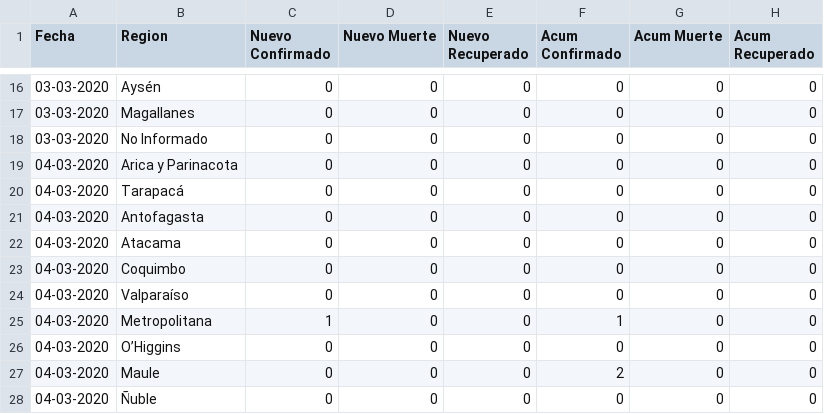
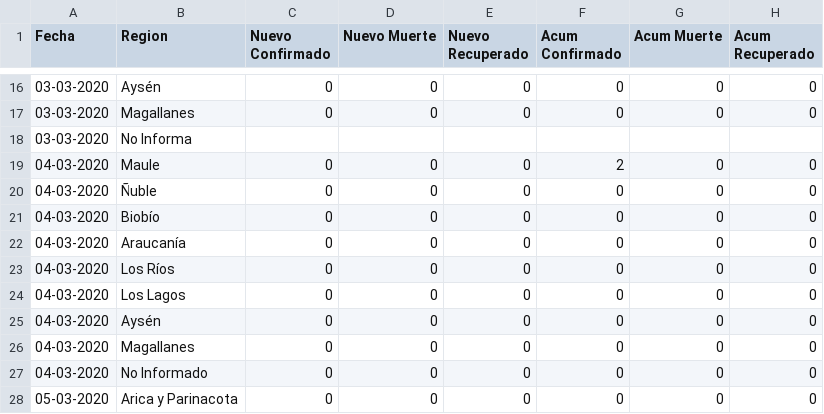
Before and after one commit to ivanMSC/GASbot_test, a CSV file: covid19_chile.csv, drawn as a sheet; only a part is shown, gaps mark what is left out; the shorter side is filled out with more unchanged rows; removed rows and columns are numbered as before the commit, all else as after; the diff names each change by its address in the sheet, - before the commit and + after, or states it on an @@ line.

Commit message:
dirty edit

```diff
--- a/covid19_chile.csv
+++ b/covid19_chile.csv
-row 18: 03-03-2020 | No Informado | 0 | 0 | 0 | 0 | 0 | 0
-row 19: 04-03-2020 | Arica y Parinacota | 0 | 0 | 0 | 0 | 0 | 0
-row 20: 04-03-2020 | Tarapacá | 0 | 0 | 0 | 0 | 0 | 0
-row 21: 04-03-2020 | Antofagasta | 0 | 0 | 0 | 0 | 0 | 0
-row 22: 04-03-2020 | Atacama | 0 | 0 | 0 | 0 | 0 | 0
-row 23: 04-03-2020 | Coquimbo | 0 | 0 | 0 | 0 | 0 | 0
-row 24: 04-03-2020 | Valparaíso | 0 | 0 | 0 | 0 | 0 | 0
-row 25: 04-03-2020 | Metropolitana | 1 | 0 | 0 | 1 | 0 | 0
-row 26: 04-03-2020 | O’Higgins | 0 | 0 | 0 | 0 | 0 | 0
+row 18: 03-03-2020 | No Informa
```
